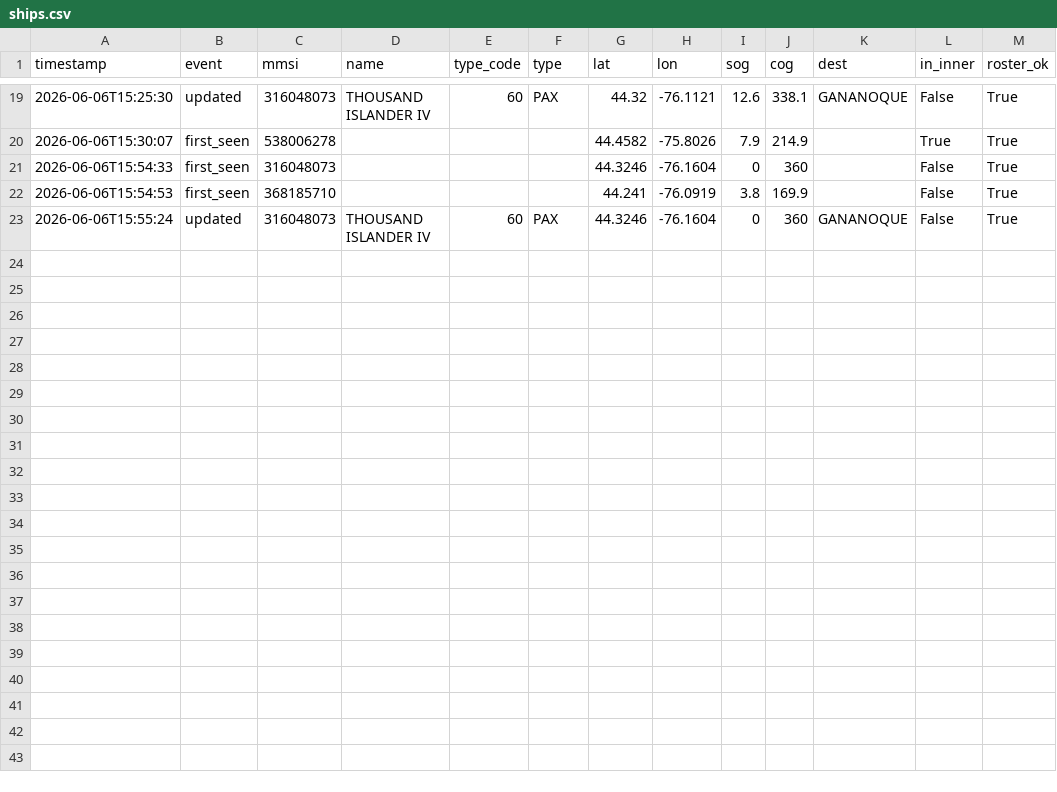
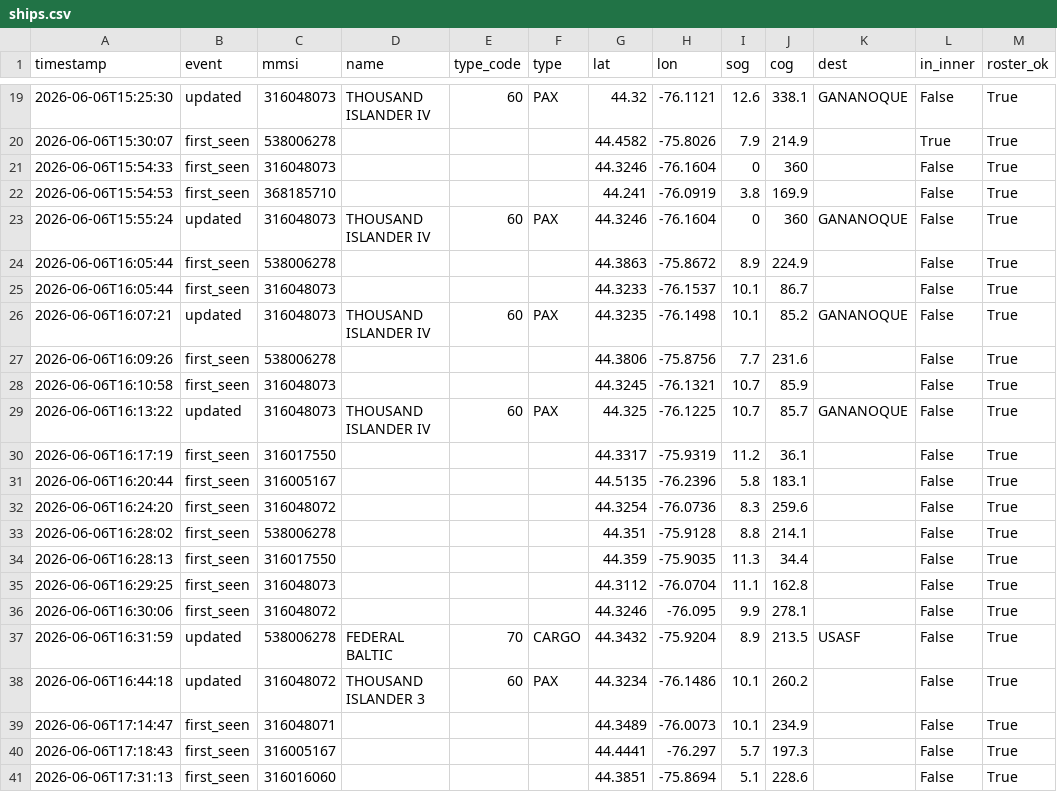
Before and after one commit to bsullgrim/shipwall, a CSV file: ships.csv, drawn as a sheet; only a part is shown, gaps mark what is left out.

Commit message:
Added register mode that shows all ships in the last 18 hr in a departure board

```diff
--- a/ships.csv
+++ b/ships.csv
@@ -23 +23,19 @@ timestamp,event,mmsi,name,type_code,type,lat,lon,sog,cog,dest,in_inner,roster_ok
 2026-06-06T15:55:24,updated,316048073,THOUSAND ISLANDER IV,60,PAX,44.3246,-76.1604,0,360,GANANOQUE,False,True
+2026-06-06T16:05:44,first_seen,538006278,,,,44.3863,-75.8672,8.9,224.9,,False,True
+2026-06-06T16:05:44,first_seen,316048073,,,,44.3233,-76.1537,10.1,86.7,,False,True
+2026-06-06T16:07:21,updated,316048073,THOUSAND ISLANDER IV,60,PAX,44.3235,-76.1498,10.1,85.2,GANANOQUE,False,True
+2026-06-06T16:09:26,first_seen,538006278,,,,44.3806,-75.8756,7.7,231.6,,False,True
+2026-06-06T16:10:58,first_seen,316048073,,,,44.3245,-76.1321,10.7,85.9,,False,True
+2026-06-06T16:13:22,updated,316048073,THOUSAND ISLANDER IV,60,PAX,44.325,-76.1225,10.7,85.7,GANANOQUE,False,True
+2026-06-06T16:17:19,first_seen,316017550,,,,44.3317,-75.9319,11.2,36.1,,False,True
+2026-06-06T16:20:44,first_seen,316005167,,,,44.5135,-76.2396,5.8,183.1,,False,True
+2026-06-06T16:24:20,first_seen,316048072,,,,44.3254,-76.0736,8.3,259.6,,False,True
+2026-06-06T16:28:02,first_seen,538006278,,,,44.351,-75.9128,8.8,214.1,,False,True
+2026-06-06T16:28:13,first_seen,316017550,,,,44.359,-75.9035,11.3,34.4,,False,True
+2026-06-06T16:29:25,first_seen,316048073,,,,44.3112,-76.0704,11.1,162.8,,False,True
+2026-06-06T16:30:06,first_seen,316048072,,,,44.3246,-76.095,9.9,278.1,,False,True
+2026-06-06T16:31:59,updated,538006278,FEDERAL BALTIC,70,CARGO,44.3432,-75.9204,8.9,213.5,USASF,False,True
+2026-06-06T16:44:18,updated,316048072,THOUSAND ISLANDER 3,60,PAX,44.3234,-76.1486,10.1,260.2,,False,True
+2026-06-06T17:14:47,first_seen,316048071,,,,44.3489,-76.0073,10.1,234.9,,False,True
+2026-06-06T17:18:43,first_seen,316005167,,,,44.4441,-76.297,5.7,197.3,,False,True
+2026-06-06T17:31:13,first_seen,316016060,,,,44.3851,-75.8694,5.1,228.6,,False,True
```
Also changed, not shown: 15 other files.
